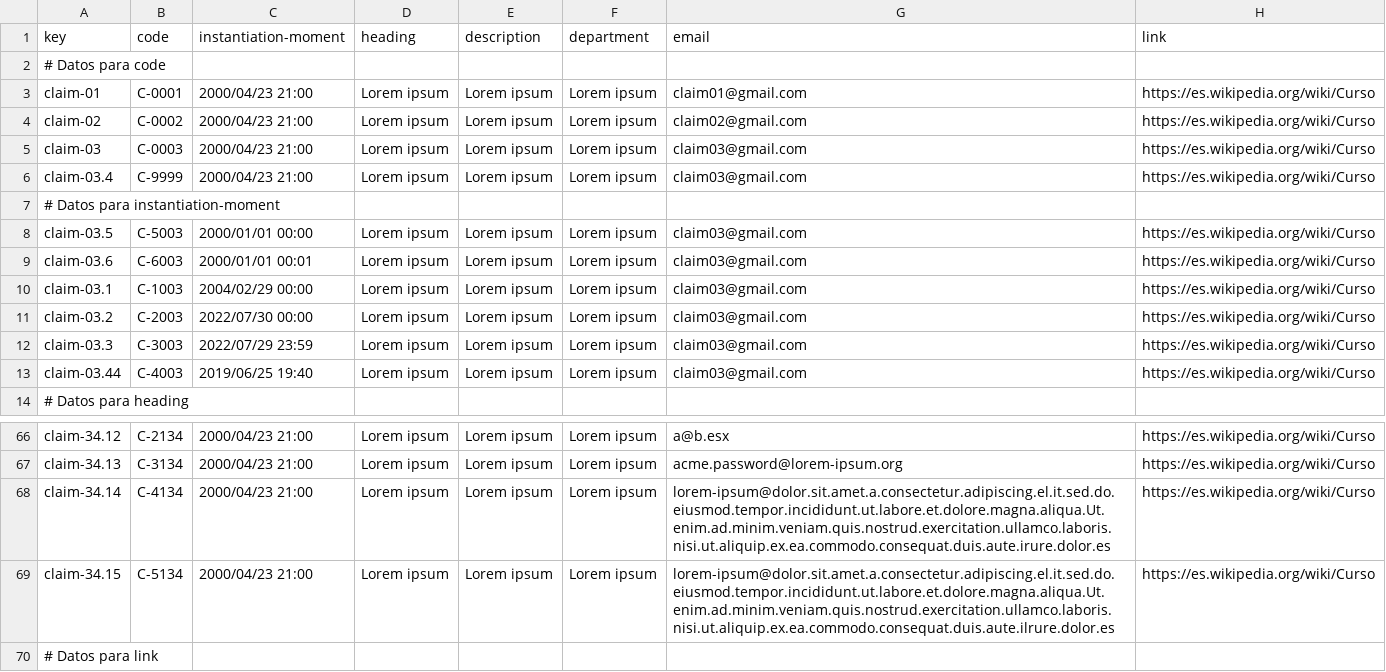
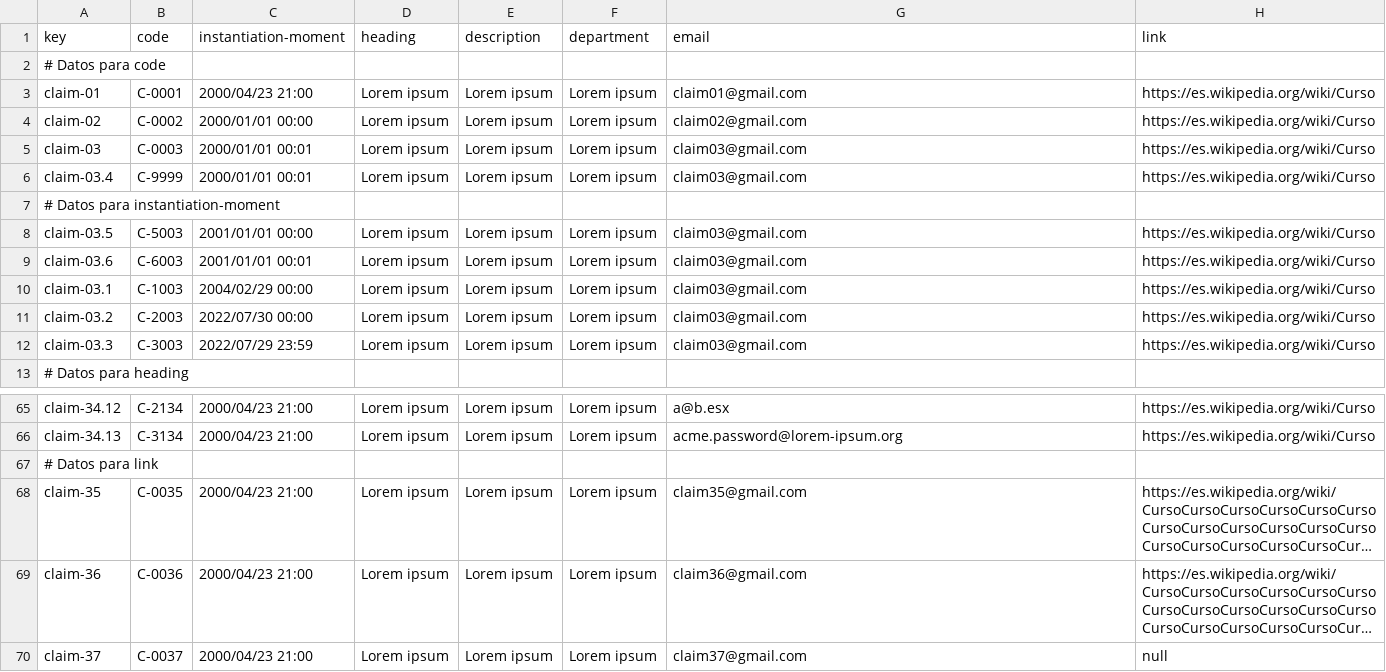
Before and after one commit to SoniaRM/Acme-SF-D04-24.5.0, a CSV file: src/main/webapp/WEB-INF/resources/sample-data/claim.csv, drawn as a sheet; only a part is shown, gaps mark what is left out; the shorter side is filled out with more unchanged rows; long unchanged cells end in ….

```diff
--- a/src/main/webapp/WEB-INF/resources/sample-data/claim.csv
+++ b/src/main/webapp/WEB-INF/resources/sample-data/claim.csv
@@ -3,8 +3,8 @@ key,code,instantiation-moment,heading,description,department,email,link
 claim-01,C-0001,2000/04/23 21:00,Lorem ipsum,Lorem ipsum,Lorem ipsum,claim01@gmail.com,https://es.wikipedia.org/wiki/Curso
-claim-02,C-0002,2000/04/23 21:00,Lorem ipsum,Lorem ipsum,Lorem ipsum,claim02@gmail.com,https://es.wikipedia.org/wiki/Curso
-claim-03,C-0003,2000/04/23 21:00,Lorem ipsum,Lorem ipsum,Lorem ipsum,claim03@gmail.com,https://es.wikipedia.org/wiki/Curso
-claim-03.4,C-9999,2000/04/23 21:00,Lorem ipsum,Lorem ipsum,Lorem ipsum,claim03@gmail.com,https://es.wikipedia.org/wiki/Curso
+claim-02,C-0002,2000/01/01 00:00,Lorem ipsum,Lorem ipsum,Lorem ipsum,claim02@gmail.com,https://es.wikipedia.org/wiki/Curso
+claim-03,C-0003,2000/01/01 00:01,Lorem ipsum,Lorem ipsum,Lorem ipsum,claim03@gmail.com,https://es.wikipedia.org/wiki/Curso
+claim-03.4,C-9999,2000/01/01 00:01,Lorem ipsum,Lorem ipsum,Lorem ipsum,claim03@gmail.com,https://es.wikipedia.org/wiki/Curso
 # Datos para instantiation-moment
-claim-03.5,C-5003,2000/01/01 00:00,Lorem ipsum,Lorem ipsum,Lorem ipsum,claim03@gmail.com,https://es.wikipedia.org/wiki/Curso
-claim-03.6,C-6003,2000/01/01 00:01,Lorem ipsum,Lorem ipsum,Lorem ipsum,claim03@gmail.com,https://es.wikipedia.org/wiki/Curso
+claim-03.5,C-5003,2001/01/01 00:00,Lorem ipsum,Lorem ipsum,Lorem ipsum,claim03@gmail.com,https://es.wikipedia.org/wiki/Curso
+claim-03.6,C-6003,2001/01/01 00:01,Lorem ipsum,Lorem ipsum,Lorem ipsum,claim03@gmail.com,https://es.wikipedia.org/wiki/Curso
 claim-03.1,C-1003,2004/02/29 00:00,Lorem ipsum,Lorem ipsum,Lorem ipsum,claim03@gmail.com,https://es.wikipedia.org/wiki/Curso
@@ -12,3 +12,2 @@ claim-03.2,C-2003,2022/07/30 00:00,Lorem ipsum,Lorem ipsum,Lorem ipsum,claim03@g
 claim-03.3,C-3003,2022/07/29 23:59,Lorem ipsum,Lorem ipsum,Lorem ipsum,claim03@gmail.com,https://es.wikipedia.org/wiki/Curso
-claim-03.44,C-4003,2019/06/25 19:40,Lorem ipsum,Lorem ipsum,Lorem ipsum,claim03@gmail.com,https://es.wikipedia.org/wiki/Curso
 # Datos para heading
@@ -67,4 +66,2 @@ claim-34.12,C-2134,2000/04/23 21:00,Lorem ipsum,Lorem ipsum,Lorem ipsum,a@b.esx,
 claim-34.13,C-3134,2000/04/23 21:00,Lorem ipsum,Lorem ipsum,Lorem ipsum,acme.password@lorem-ipsum.org,https://es.wikipedia.org/wiki/Curso
-claim-34.14,C-4134,2000/04/23 21:00,Lorem ipsum,Lorem ipsum,Lorem ipsum,lorem-ipsum@dolor.sit.amet.a.consectetur.adipiscing.el.it.sed.do.eiusmod.tempor.incididunt.ut.labore.et.dolore.magna.aliqua.Ut.enim.ad.minim.veniam.quis.nostrud.exercitation.ullamco.laboris.nisi.ut.aliquip.ex.ea.commodo.consequat.duis.aute.irure.dolor.es,https://es.wikipedia.org/wiki/Curso
-claim-34.15,C-5134,2000/04/23 21:00,Lorem ipsum,Lorem ipsum,Lorem ipsum,lorem-ipsum@dolor.sit.amet.a.consectetur.adipiscing.el.it.sed.do.eiusmod.tempor.incididunt.ut.labore.et.dolore.magna.aliqua.Ut.enim.ad.minim.veniam.quis.nostrud.exercitation.ullamco.laboris.nisi.ut.aliquip.ex.ea.commodo.consequat.duis.aute.ilrure.dolor.es,https://es.wikipedia.org/wiki/Curso
 # Datos para link
```
Also changed, not shown: 4 other files.
